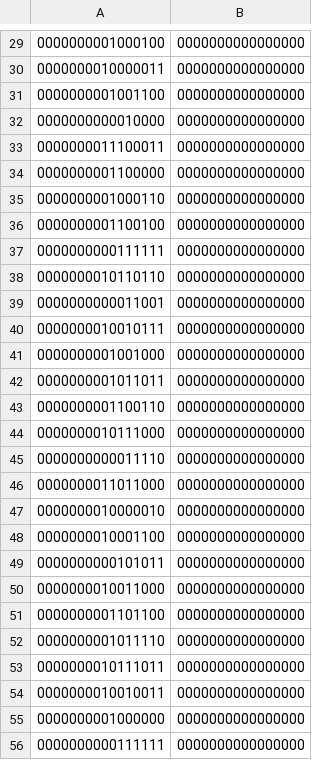
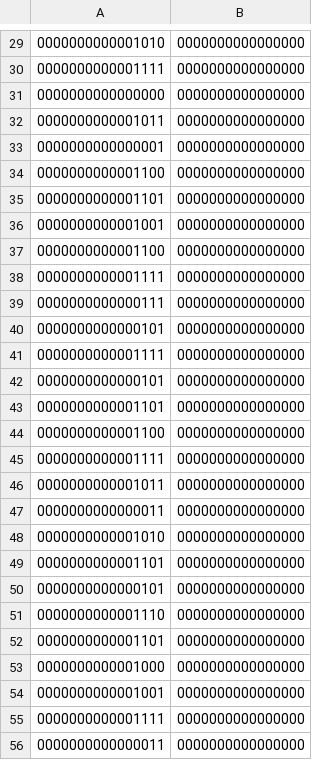
Before and after one commit to juinchuen/Chip-Design-2024, a CSV file: donny/Verilog/data.csv, drawn as a sheet; only a part is shown, gaps mark what is left out; the diff covers the shown part only.

```diff
--- a/donny/Verilog/data.csv
+++ b/donny/Verilog/data.csv
@@ -29,28 +29,28 @@
-0000000001000100,0000000000000000
-0000000010000011,0000000000000000
-0000000001001100,0000000000000000
-0000000000010000,0000000000000000
-0000000011100011,0000000000000000
-0000000001100000,0000000000000000
-0000000001000110,0000000000000000
-0000000001100100,0000000000000000
-0000000000111111,0000000000000000
-0000000010110110,0000000000000000
-0000000000011001,0000000000000000
-0000000010010111,0000000000000000
-0000000001001000,0000000000000000
-0000000001011011,0000000000000000
-0000000001100110,0000000000000000
-0000000010111000,0000000000000000
-0000000000011110,0000000000000000
-0000000011011000,0000000000000000
-0000000010000010,0000000000000000
-0000000010001100,0000000000000000
-0000000000101011,0000000000000000
-0000000010011000,0000000000000000
-0000000001101100,0000000000000000
-0000000001011110,0000000000000000
-0000000010111011,0000000000000000
-0000000010010011,0000000000000000
-0000000001000000,0000000000000000
-0000000000111111,0000000000000000
+0000000000001010,0000000000000000
+0000000000001111,0000000000000000
+0000000000000000,0000000000000000
+0000000000001011,0000000000000000
+0000000000000001,0000000000000000
+0000000000001100,0000000000000000
+0000000000001101,0000000000000000
+0000000000001001,0000000000000000
+0000000000001100,0000000000000000
+0000000000001111,0000000000000000
+0000000000000111,0000000000000000
+0000000000000101,0000000000000000
+0000000000001111,0000000000000000
+0000000000000101,0000000000000000
+0000000000001101,0000000000000000
+0000000000001100,0000000000000000
+0000000000001111,0000000000000000
+0000000000001011,0000000000000000
+0000000000000011,0000000000000000
+0000000000001010,0000000000000000
+0000000000001101,0000000000000000
+0000000000000101,0000000000000000
+0000000000001110,0000000000000000
+0000000000001101,0000000000000000
+0000000000001000,0000000000000000
+0000000000001001,0000000000000000
+0000000000001111,0000000000000000
+0000000000000011,0000000000000000
```
Also changed, not shown: 36 edited cells elsewhere in this file, donny/Verilog/fft_output.csv, 1 other file.
